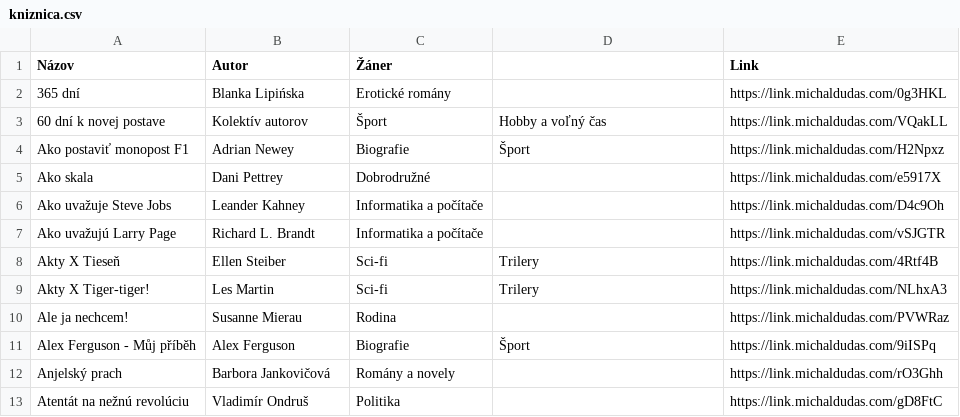
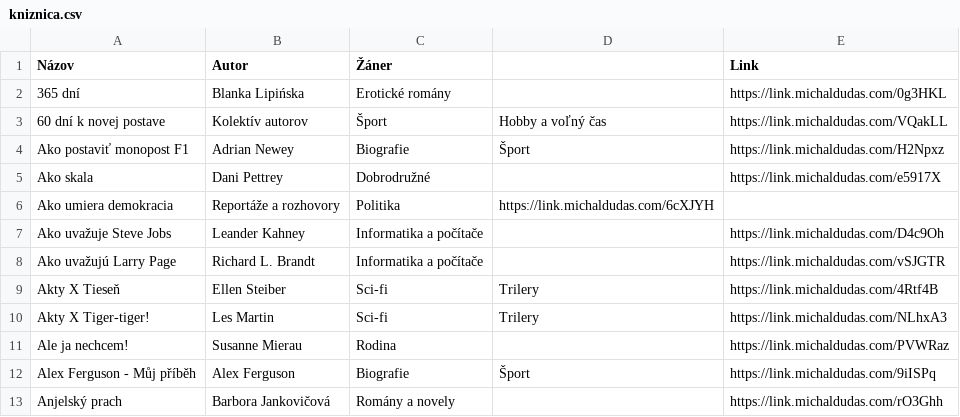
Before and after one commit to misko0709/misko0709.github.io, a CSV file: data/kniznica.csv, drawn as a sheet; only a part is shown; the shorter side is filled out with more unchanged rows.

Commit message:
Update kniznica.csv

```diff
--- a/data/kniznica.csv
+++ b/data/kniznica.csv
@@ -5,2 +5,3 @@ Ako postaviť monopost F1,Adrian Newey,Biografie ,Šport
 Ako skala,Dani Pettrey,Dobrodružné ,                                                                                ,         https://link.michaldudas.com/e5917X
+Ako umiera demokracia,Reportáže a rozhovory ,Politika,https://link.michaldudas.com/6cXJYH
 Ako uvažuje Steve Jobs,Leander Kahney,Informatika a počítače ,                                                      ,         https://link.michaldudas.com/D4c9Oh
```
